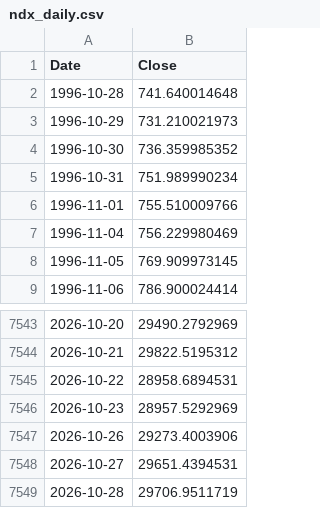
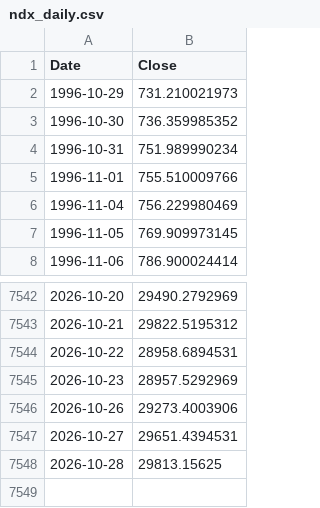
Before and after one commit to rkarim25/Strategy, a CSV file: ndx_daily.csv, drawn as a sheet; only a part is shown, gaps mark what is left out.

```diff
--- a/ndx_daily.csv
+++ b/ndx_daily.csv
@@ -1,3 +1,2 @@
 Date,Close
-1996-10-28,741.640014648
 1996-10-29,731.210021973
@@ -7548,2 +7547,2 @@ Date,Close
 2026-10-27,29651.4394531
-2026-10-28,29706.9511719
+2026-10-28,29813.15625
```
Also changed, not shown: dax_daily.csv, ftse250_daily.csv, 18 other files.
